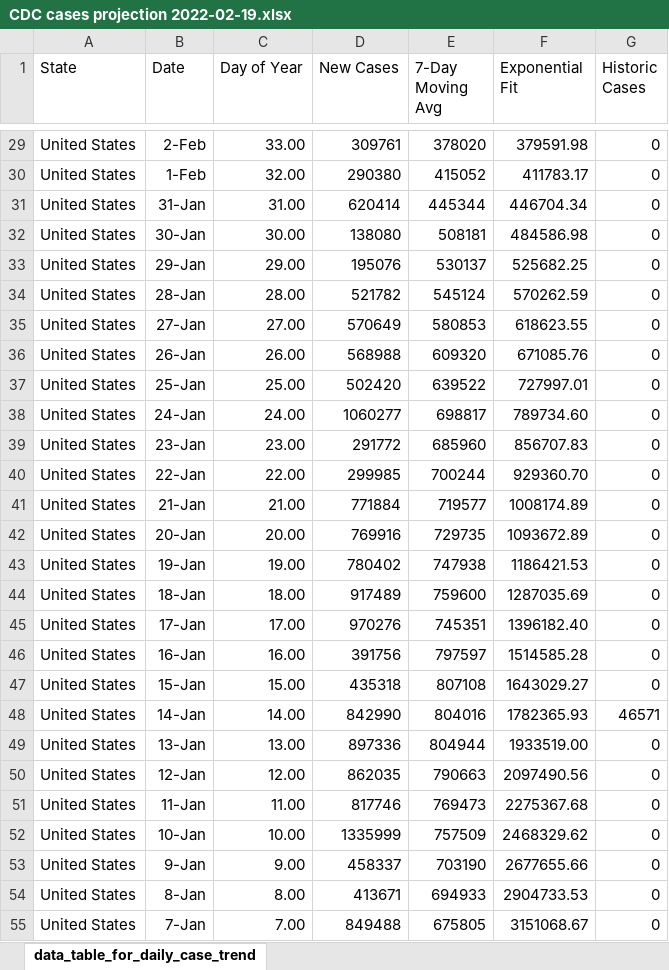
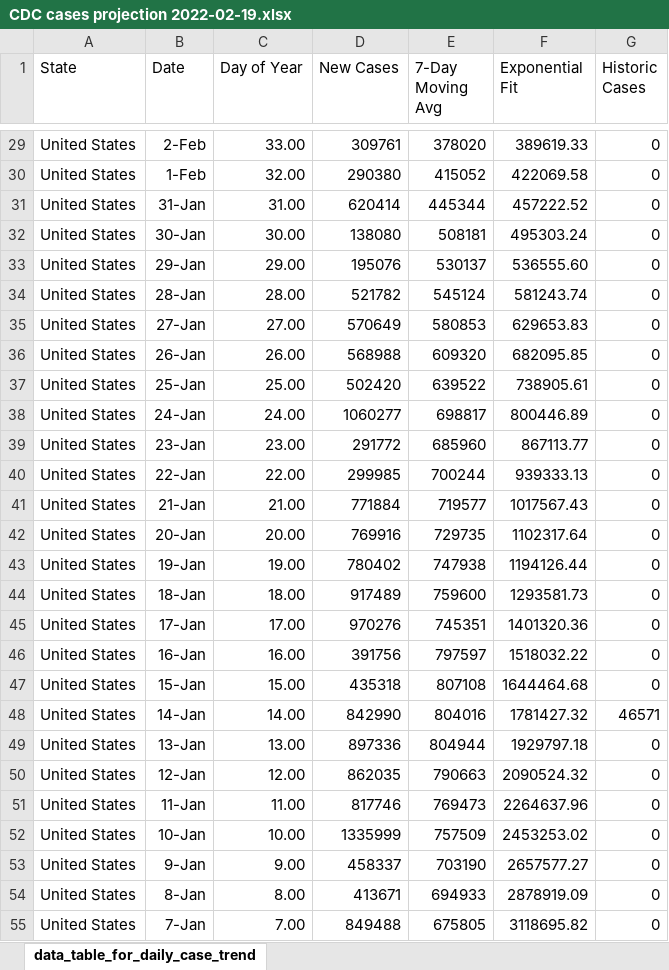
Before and after one commit to mattbayer/covid-wisconsin, an Excel workbook: data/CDC cases projection 2022-02-19.xlsx, sheet data_table_for_daily_case_trend, drawn as a sheet; only a part is shown, gaps mark what is left out; values as stored, in another font and other column widths than the file's, no borders; charts and pictures not drawn; the diff covers the shown part only; the diff names each change by its address in the sheet, - before the commit and + after, or states it on an @@ line.

```diff
--- a/data/CDC cases projection 2022-02-19.xlsx (sheet data_table_for_daily_case_trend)
+++ b/data/CDC cases projection 2022-02-19.xlsx (sheet data_table_for_daily_case_trend)
-F29 (Exponential Fit): 379591.98
+F29 (Exponential Fit): 389619.33
-F30 (Exponential Fit): 411783.17
+F30 (Exponential Fit): 422069.58
-F31 (Exponential Fit): 446704.34
+F31 (Exponential Fit): 457222.52
-F32 (Exponential Fit): 484586.98
+F32 (Exponential Fit): 495303.24
-F33 (Exponential Fit): 525682.25
+F33 (Exponential Fit): 536555.60
-F34 (Exponential Fit): 570262.59
+F34 (Exponential Fit): 581243.74
-F35 (Exponential Fit): 618623.55
+F35 (Exponential Fit): 629653.83
-F36 (Exponential Fit): 671085.76
+F36 (Exponential Fit): 682095.85
-F37 (Exponential Fit): 727997.01
+F37 (Exponential Fit): 738905.61
-F38 (Exponential Fit): 789734.60
+F38 (Exponential Fit): 800446.89
-F39 (Exponential Fit): 856707.83
+F39 (Exponential Fit): 867113.77
-F40 (Exponential Fit): 929360.70
+F40 (Exponential Fit): 939333.13
-F41 (Exponential Fit): 1008174.89
+F41 (Exponential Fit): 1017567.43
-F42 (Exponential Fit): 1093672.89
+F42 (Exponential Fit): 1102317.64
-F43 (Exponential Fit): 1186421.53
+F43 (Exponential Fit): 1194126.44
-F44 (Exponential Fit): 1287035.69
+F44 (Exponential Fit): 1293581.73
-F45 (Exponential Fit): 1396182.40
+F45 (Exponential Fit): 1401320.36
-F46 (Exponential Fit): 1514585.28
+F46 (Exponential Fit): 1518032.22
-F47 (Exponential Fit): 1643029.27
+F47 (Exponential Fit): 1644464.68
-F48 (Exponential Fit): 1782365.93
+F48 (Exponential Fit): 1781427.32
-F49 (Exponential Fit): 1933519.00
+F49 (Exponential Fit): 1929797.18
-F50 (Exponential Fit): 2097490.56
+F50 (Exponential Fit): 2090524.32
-F51 (Exponential Fit): 2275367.68
+F51 (Exponential Fit): 2264637.96
-F52 (Exponential Fit): 2468329.62
+F52 (Exponential Fit): 2453253.02
-F53 (Exponential Fit): 2677655.66
+F53 (Exponential Fit): 2657577.27
-F54 (Exponential Fit): 2904733.53
+F54 (Exponential Fit): 2878919.09
-F55 (Exponential Fit): 3151068.67
+F55 (Exponential Fit): 3118695.82
```
Also changed, not shown: 35 edited cells elsewhere in this sheet, charts or pictures, 1 other file.
